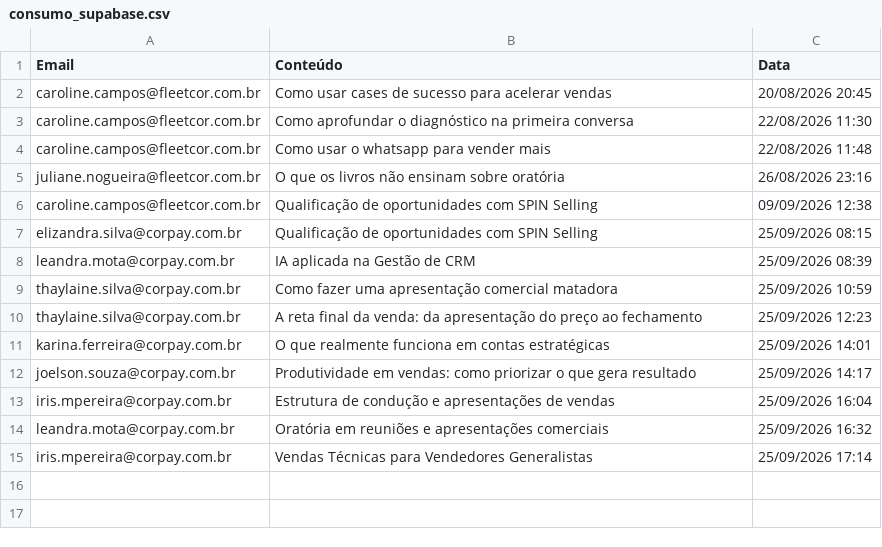
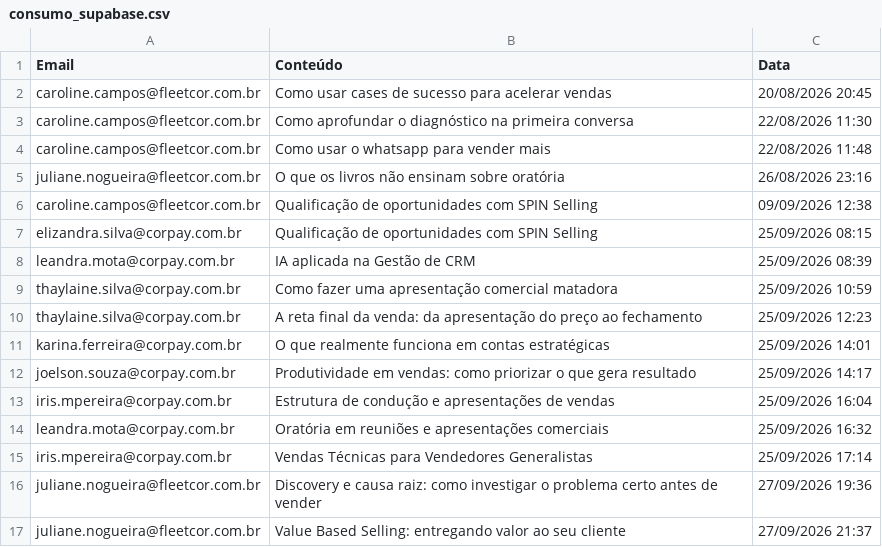
Before and after one commit to thaynarasantos-sketch/GrupoSemParar, a CSV file: data/consumo_supabase.csv, drawn as a sheet; the diff names each change by its address in the sheet, - before the commit and + after, or states it on an @@ line.

```diff
--- a/data/consumo_supabase.csv
+++ b/data/consumo_supabase.csv
+row 16: juliane.nogueira@fleetcor.com.br | Discovery e causa raiz: como investigar o problema certo antes de vender | 27/09/2026 19:36
+row 17: juliane.nogueira@fleetcor.com.br | Value Based Selling: entregando valor ao seu cliente | 27/09/2026 21:37
```
